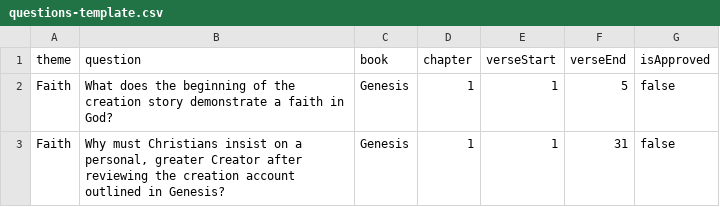
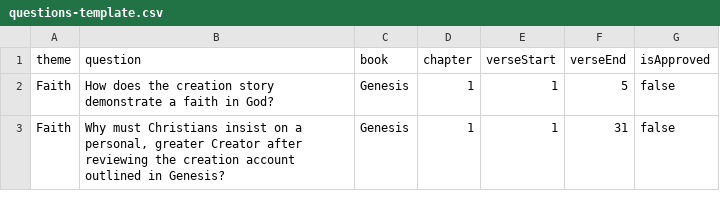
Before and after one commit to allemandi/passage-prep, a CSV file: public/questions-template.csv, drawn as a sheet.

Commit message:
Update questions-template.csv

```diff
--- a/public/questions-template.csv
+++ b/public/questions-template.csv
@@ -1,3 +1,3 @@
 theme,question,book,chapter,verseStart,verseEnd,isApproved
-Faith,"What does the beginning of the creation story demonstrate a faith in God?",Genesis,1,1,5,false
+Faith,"How does the creation story demonstrate a faith in God?",Genesis,1,1,5,false
 Faith,"Why must Christians insist on a personal, greater Creator after reviewing the creation account outlined in Genesis?",Genesis,1,1,31,false
```
